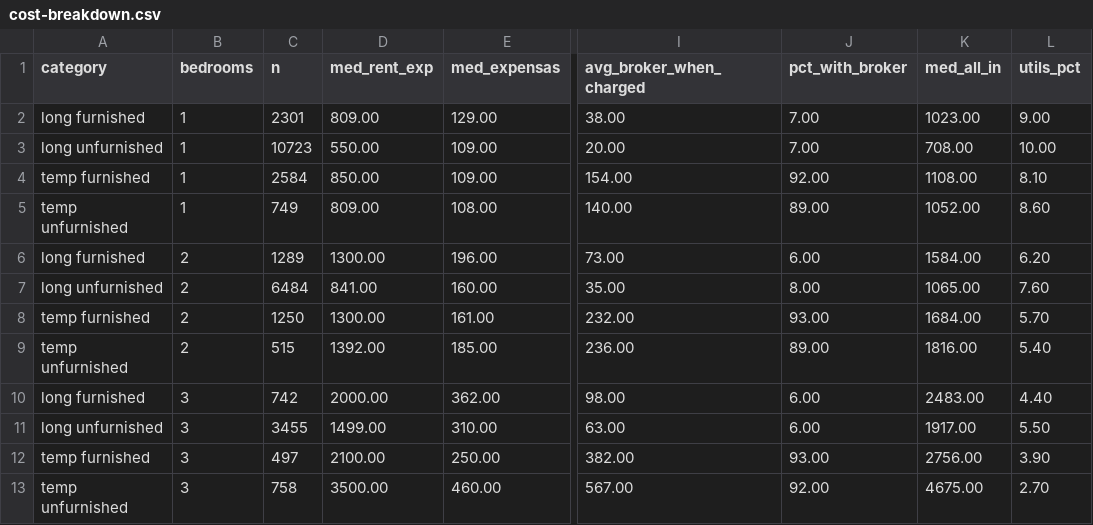
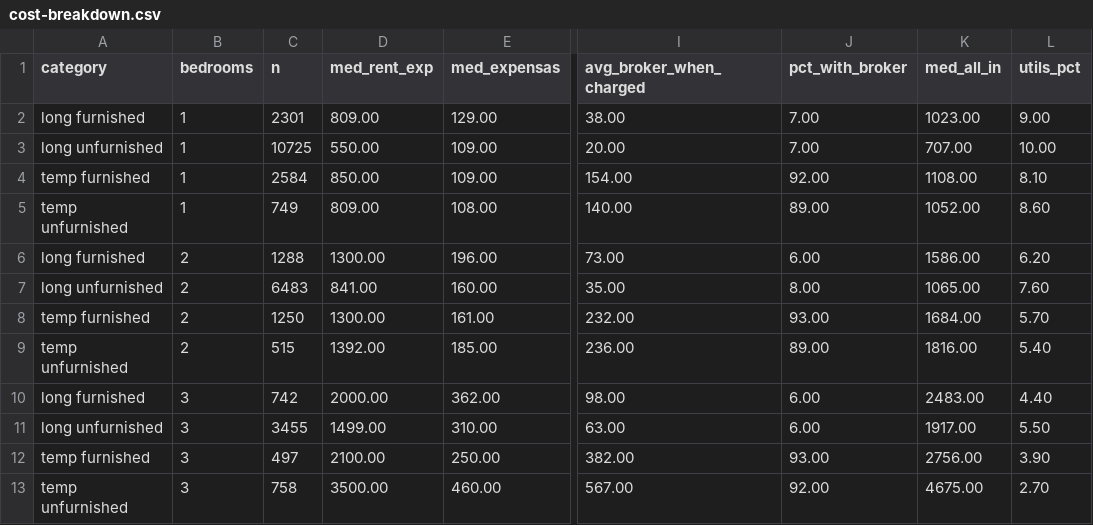
Before and after one commit to unitrank/buenos-aires-rental-market, a CSV file: data/latest/cost-breakdown.csv, drawn as a sheet; only a part is shown, gaps mark what is left out; the diff names each change by its address in the sheet, - before the commit and + after, or states it on an @@ line.

```diff
--- a/data/latest/cost-breakdown.csv
+++ b/data/latest/cost-breakdown.csv
-C3 (n): 10723
+C3 (n): 10725
-K3 (med_all_in): 708.00
+K3 (med_all_in): 707.00
-C6 (n): 1289
+C6 (n): 1288
-K6 (med_all_in): 1584.00
+K6 (med_all_in): 1586.00
-C7 (n): 6484
+C7 (n): 6483
```
Also changed, not shown: data/history/uaci-2026-10.csv, data/latest/by-barrio.csv, 7 other files.
